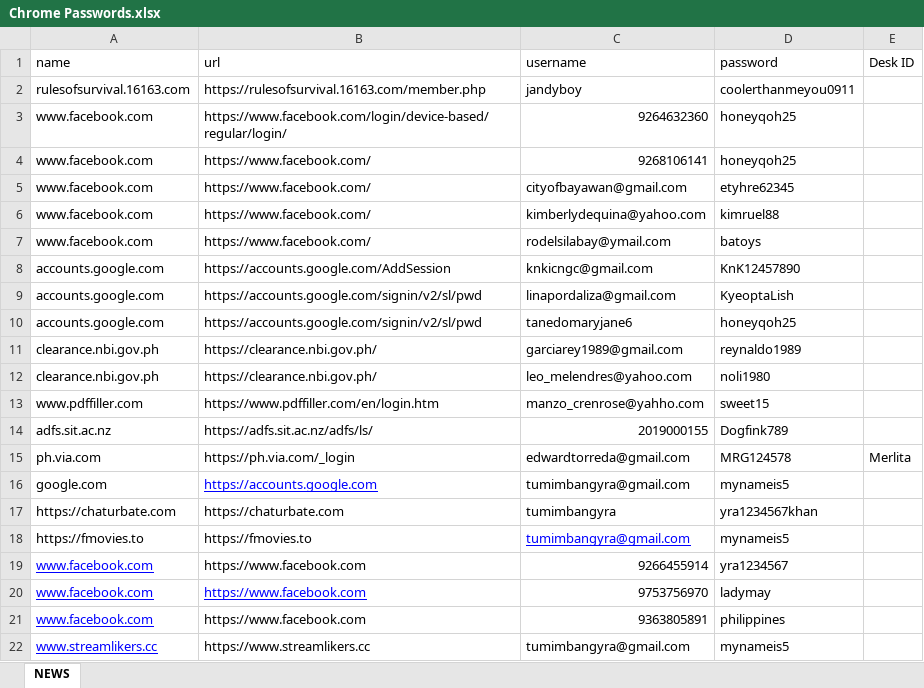
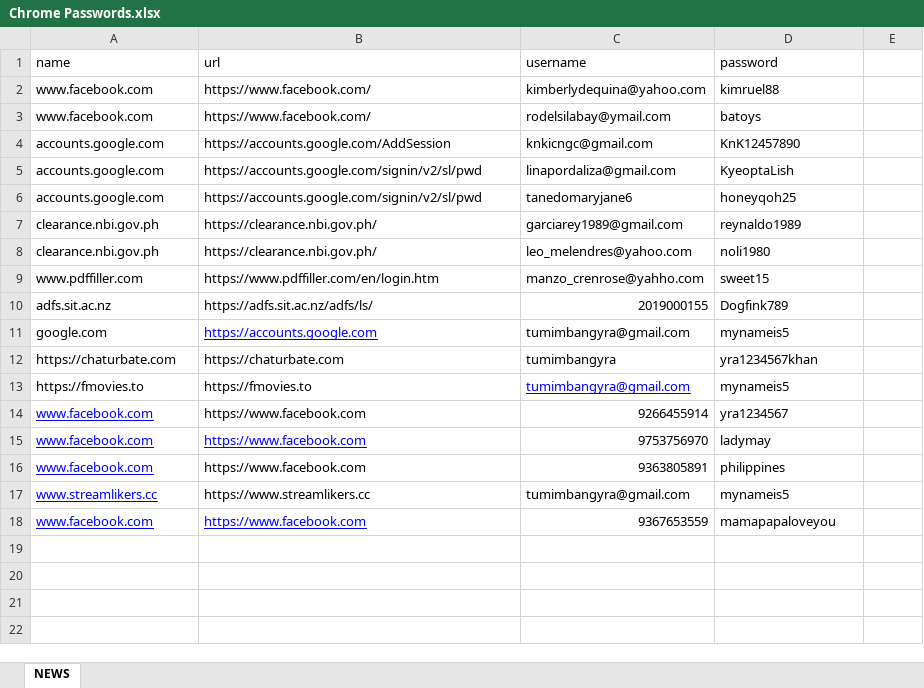
Before and after one commit to samuelbetio/celestino, an Excel workbook: BKUP/Samuel/Chrome Passwords.xlsx, sheet NEWS, drawn as a sheet; values as stored, in another font and other column widths than the file's, no borders; removed rows and columns are numbered as before the commit, all else as after; the diff names each change by its address in the sheet, - before the commit and + after, or states it on an @@ line.

```diff
--- a/BKUP/Samuel/Chrome Passwords.xlsx (sheet NEWS)
+++ b/BKUP/Samuel/Chrome Passwords.xlsx (sheet NEWS)
-E1: Desk ID
+E1: (empty)
-row 2: rulesofsurvival.16163.com | https://rulesofsurvival.16163.com/member.php | jandyboy | coolerthanmeyou0911
-row 3: www.facebook.com | https://www.facebook.com/login/device-based/regular/login/ | 9264632360 | honeyqoh25
-row 4: www.facebook.com | https://www.facebook.com/ | 9268106141 | honeyqoh25
-row 5: www.facebook.com | https://www.facebook.com/ | cityofbayawan@gmail.com | etyhre62345
-row 15: ph.via.com | https://ph.via.com/_login | edwardtorreda@gmail.com | MRG124578 | Merlita
+row 18: www.facebook.com | https://www.facebook.com | 9367653559 | mamapapaloveyou
```
Also changed, not shown: 1 other file.
